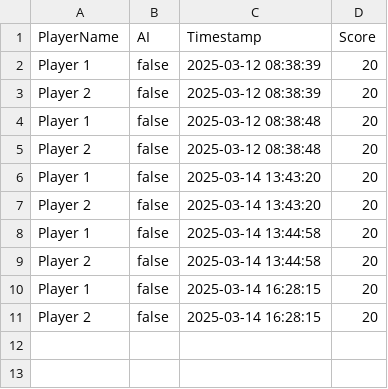
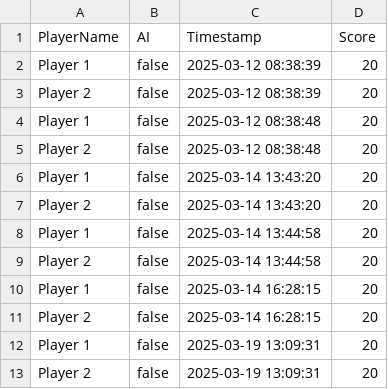
Before and after one commit to 1parasail/FOP-2425-Projekt-Student, a CSV file: src/main/resources/leaderboard.csv, drawn as a sheet.

```diff
--- a/src/main/resources/leaderboard.csv
+++ b/src/main/resources/leaderboard.csv
@@ -11 +11,3 @@ Player 1,false,2025-03-14 16:28:15,20
 Player 2,false,2025-03-14 16:28:15,20
+Player 1,false,2025-03-19 13:09:31,20
+Player 2,false,2025-03-19 13:09:31,20
```
Also changed, not shown: 3 other files.
